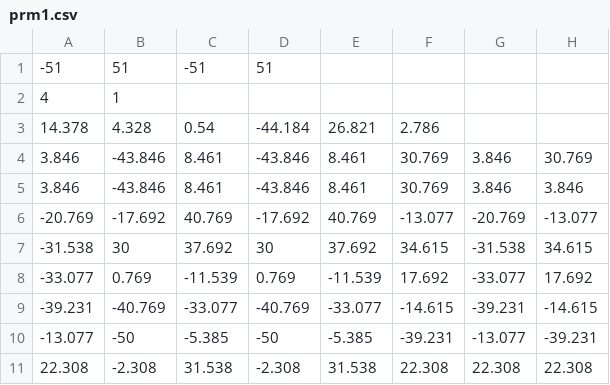
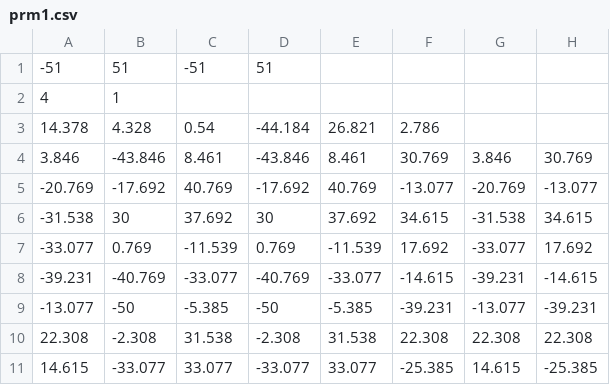
Before and after one commit to supperllx/Motion_Planning, a CSV file: P04/project4/prm1.csv, drawn as a sheet; only a part is shown; the shorter side is filled out with more unchanged rows.

```diff
--- a/P04/project4/prm1.csv
+++ b/P04/project4/prm1.csv
@@ -4,3 +4,2 @@
 3.846,-43.846,8.461,-43.846,8.461,30.769,3.846,30.769
-3.846,-43.846,8.461,-43.846,8.461,30.769,3.846,3.846
 -20.769,-17.692,40.769,-17.692,40.769,-13.077,-20.769,-13.077
```
Also changed, not shown: 2 other files.
